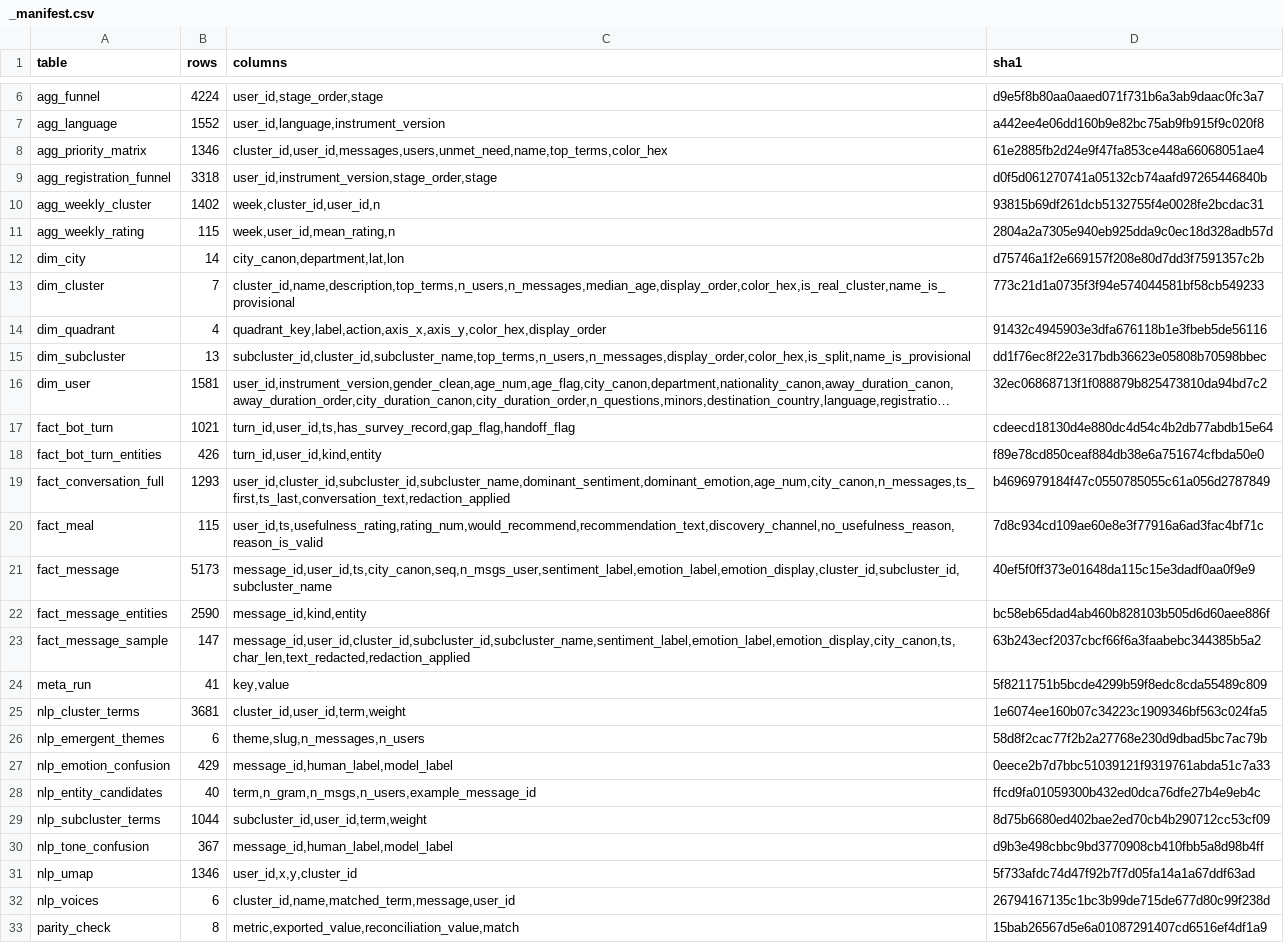
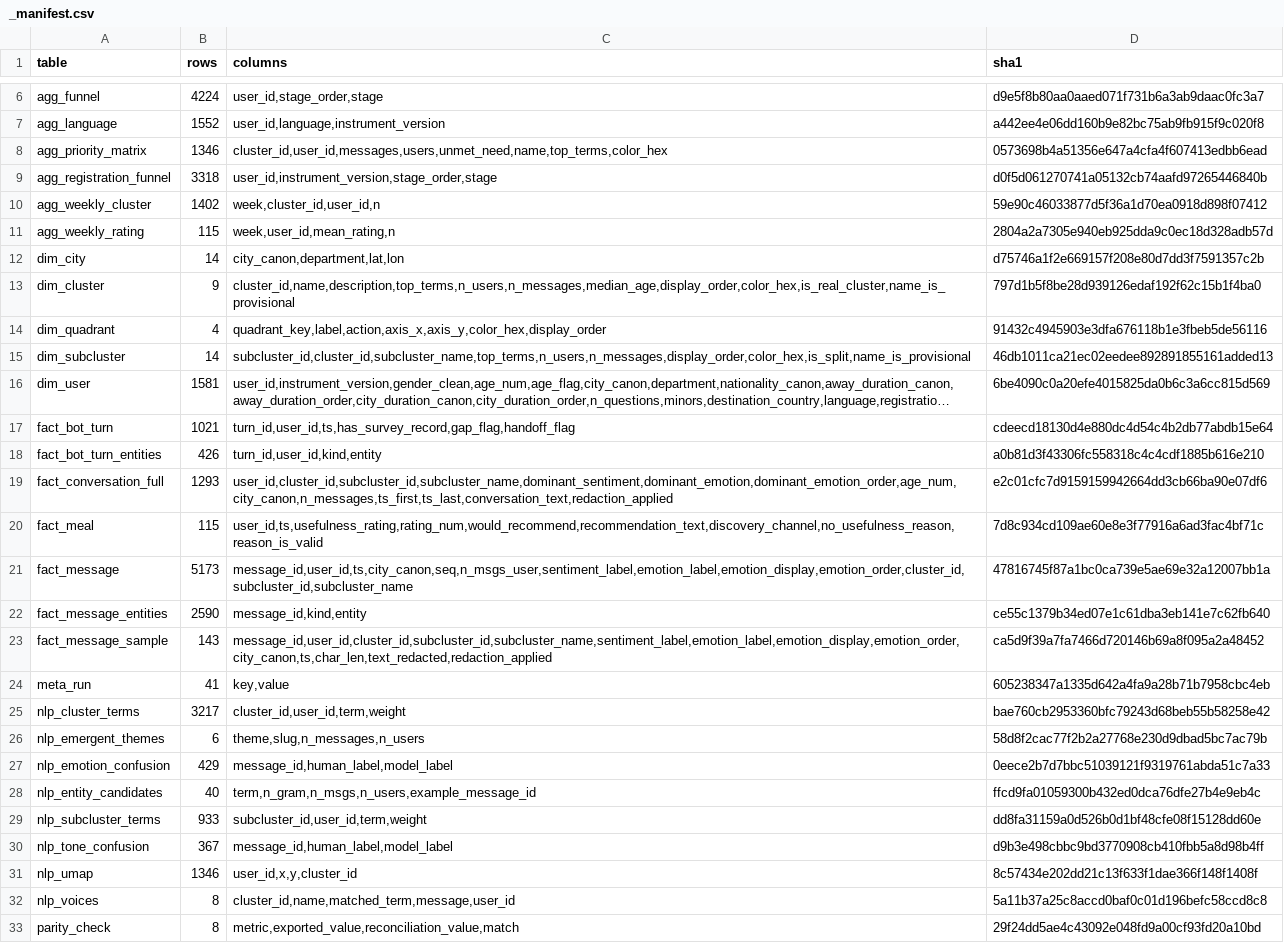
Before and after one commit to DiversaStudio/chatbot_methodology_mmc, a CSV file: exports/_manifest.csv, drawn as a sheet; only a part is shown, gaps mark what is left out; long unchanged cells end in …; the diff names each change by its address in the sheet, - before the commit and + after, or states it on an @@ line.

```diff
--- a/exports/_manifest.csv
+++ b/exports/_manifest.csv
-D8 (sha1): 61e2885fb2d24e9f47fa853ce448a66068051ae4
+D8 (sha1): 0573698b4a51356e647a4cfa4f607413edbb6ead
-D10 (sha1): 93815b69df261dcb5132755f4e0028fe2bcdac31
+D10 (sha1): 59e90c46033877d5f36a1d70ea0918d898f07412
-B13 (rows): 7
+B13 (rows): 9
-D13 (sha1): 773c21d1a0735f3f94e574044581bf58cb549233
+D13 (sha1): 797d1b5f8be28d939126edaf192f62c15b1f4ba0
-B15 (rows): 13
+B15 (rows): 14
-D15 (sha1): dd1f76ec8f22e317bdb36623e05808b70598bbec
+D15 (sha1): 46db1011ca21ec02eedee892891855161added13
-D16 (sha1): 32ec06868713f1f088879b825473810da94bd7c2
+D16 (sha1): 6be4090c0a20efe4015825da0b6c3a6cc815d569
-D18 (sha1): f89e78cd850ceaf884db38e6a751674cfbda50e0
+D18 (sha1): a0b81d3f43306fc558318c4c4cdf1885b616e210
-C19 (columns): user_id,cluster_id,subcluster_id,subcluster_name,dominant_sentiment,dominant_emotion,age_num,city_canon,n_messages,ts_first,ts_last,conversation_text,redaction_applied
+C19 (columns): user_id,cluster_id,subcluster_id,subcluster_name,dominant_sentiment,dominant_emotion,dominant_emotion_order,age_num,city_canon,n_messages,ts_first,ts_last,conversation_text,redaction_applied
-D19 (sha1): b4696979184f47c0550785055c61a056d2787849
+D19 (sha1): e2c01cfc7d9159159942664dd3cb66ba90e07df6
-C21 (columns): message_id,user_id,ts,city_canon,seq,n_msgs_user,sentiment_label,emotion_label,emotion_display,cluster_id,subcluster_id,subcluster_name
+C21 (columns): message_id,user_id,ts,city_canon,seq,n_msgs_user,sentiment_label,emotion_label,emotion_display,emotion_order,cluster_id,subcluster_id,subcluster_name
-D21 (sha1): 40ef5f0ff373e01648da115c15e3dadf0aa0f9e9
+D21 (sha1): 47816745f87a1bc0ca739e5ae69e32a12007bb1a
-D22 (sha1): bc58eb65dad4ab460b828103b505d6d60aee886f
+D22 (sha1): ce55c1379b34ed07e1c61dba3eb141e7c62fb640
-B23 (rows): 147
+B23 (rows): 143
-C23 (columns): message_id,user_id,cluster_id,subcluster_id,subcluster_name,sentiment_label,emotion_label,emotion_display,city_canon,ts,char_len,text_redacted,redaction_applied
+C23 (columns): message_id,user_id,cluster_id,subcluster_id,subcluster_name,sentiment_label,emotion_label,emotion_display,emotion_order,city_canon,ts,char_len,text_redacted,redaction_applied
-D23 (sha1): 63b243ecf2037cbcf66f6a3faabebc344385b5a2
+D23 (sha1): ca5d9f39a7fa7466d720146b69a8f095a2a48452
-D24 (sha1): 5f8211751b5bcde4299b59f8edc8cda55489c809
+D24 (sha1): 605238347a1335d642a4fa9a28b71b7958cbc4eb
-B25 (rows): 3681
+B25 (rows): 3217
-D25 (sha1): 1e6074ee160b07c34223c1909346bf563c024fa5
+D25 (sha1): bae760cb2953360bfc79243d68beb55b58258e42
-B29 (rows): 1044
+B29 (rows): 933
-D29 (sha1): 8d75b6680ed402bae2ed70cb4b290712cc53cf09
+D29 (sha1): dd8fa31159a0d526b0d1bf48cfe08f15128dd60e
-D31 (sha1): 5f733afdc74d47f92b7f7d05fa14a1a67ddf63ad
+D31 (sha1): 8c57434e202dd21c13f633f1dae366f148f1408f
-B32 (rows): 6
+B32 (rows): 8
-D32 (sha1): 26794167135c1bc3b99de715de677d80c99f238d
+D32 (sha1): 5a11b37a25c8accd0baf0c01d196befc58ccd8c8
-D33 (sha1): 15bab26567d5e6a01087291407cd6516ef4df1a9
+D33 (sha1): 29f24dd5ae4c43092e048fd9a00cf93fd20a10bd
```
Also changed, not shown: exports/agg_weekly_cluster.csv, exports/dim_subcluster.csv, 20 other files.
